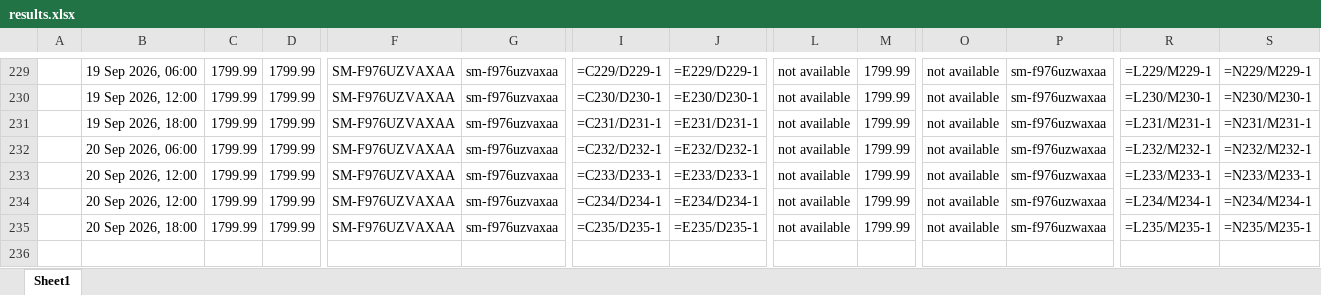
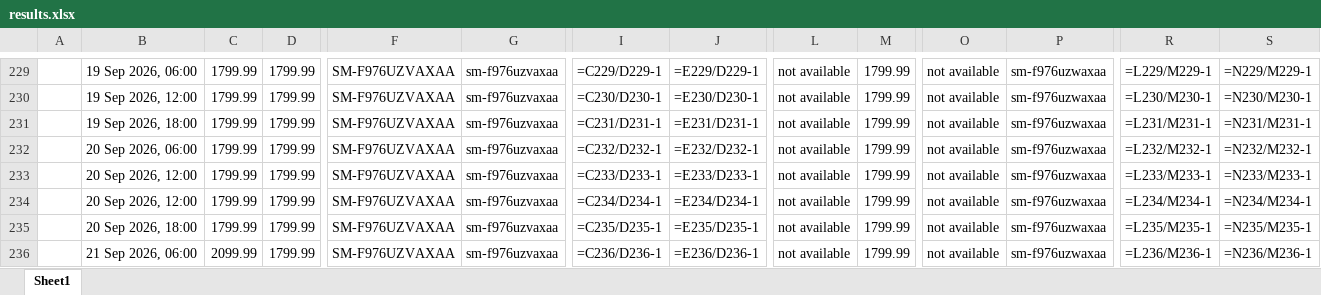
Before and after one commit to rathi-eucloid/launch, an Excel workbook: outputs/results.xlsx, sheet Sheet1, drawn as a sheet; only a part is shown, gaps mark what is left out; values as stored, in another font and other column widths than the file's, no borders; formulas without a stored value are shown as written; rows hold the shown columns only; the diff names each change by its address in the sheet, - before the commit and + after, or states it on an @@ line.

```diff
--- a/outputs/results.xlsx (sheet Sheet1)
+++ b/outputs/results.xlsx (sheet Sheet1)
+row 236:  | 21 Sep 2026, 06:00 | 2099.99 | 1799.99 | SM-F976UZVAXAA | sm-f976uzvaxaa | =C236/D236-1 | =E236/D236-1 | not available | 1799.99 | not available | sm-f976uzwaxaa | =L236/M236-1 | =N236/M236-1
```
Also changed, not shown: 57 other files.
